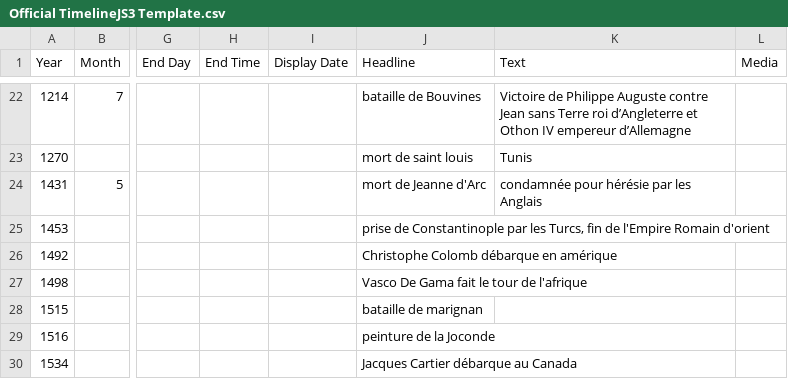
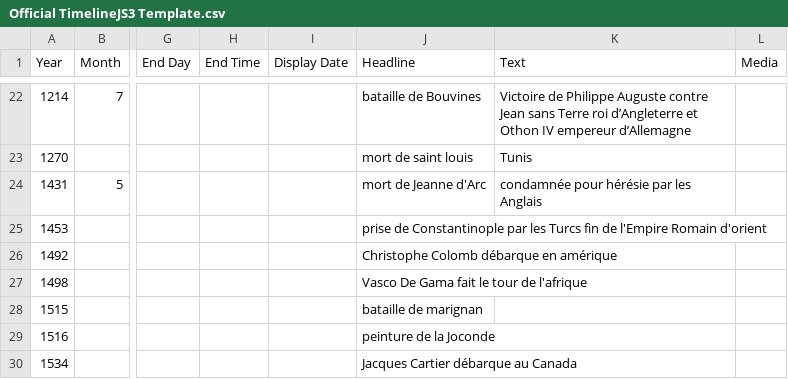
Before and after one commit to ines0011/frise, a CSV file: Official TimelineJS3 Template.csv, drawn as a sheet; only a part is shown, gaps mark what is left out; the diff names each change by its address in the sheet, - before the commit and + after, or states it on an @@ line.

Commit message:
Update Official TimelineJS3 Template.csv

```diff
--- a/Official TimelineJS3 Template.csv
+++ b/Official TimelineJS3 Template.csv
-J25 (Headline): …par les Turcs, fin de…
+J25 (Headline): …par les Turcs fin de…
```
